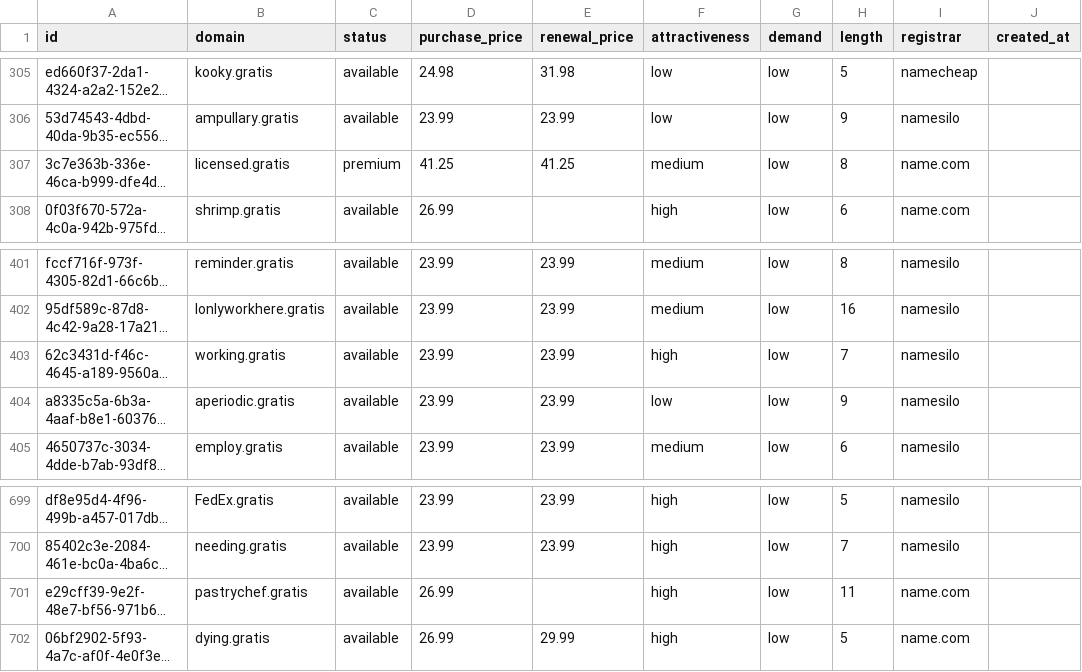
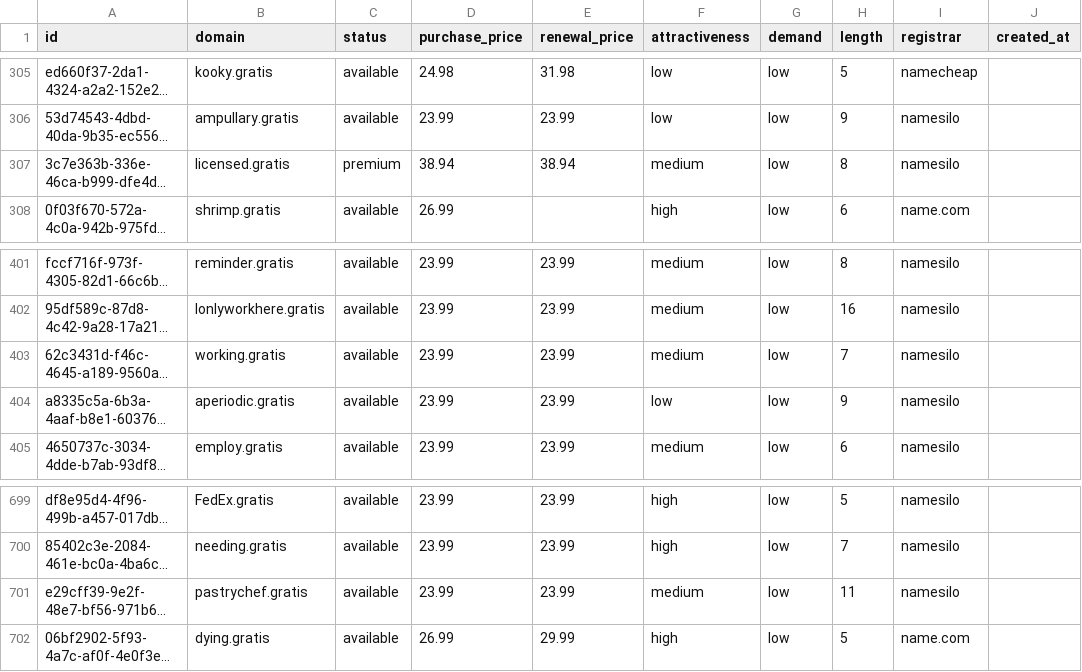
Before and after one commit to UniqueDomains/gratis-oneword-domains, a CSV file: gratis.csv, drawn as a sheet; only a part is shown, gaps mark what is left out; long unchanged cells end in …; the diff names each change by its address in the sheet, - before the commit and + after, or states it on an @@ line.

Commit message:
Domains update

```diff
--- a/gratis.csv
+++ b/gratis.csv
-D307 (purchase_price): 41.25
+D307 (purchase_price): 38.94
-E307 (renewal_price): 41.25
+E307 (renewal_price): 38.94
-I307 (registrar): name.com
+I307 (registrar): namesilo
-F403 (attractiveness): high
+F403 (attractiveness): medium
-D701 (purchase_price): 26.99
+D701 (purchase_price): 23.99
-E701 (renewal_price): (empty)
+E701 (renewal_price): 23.99
-F701 (attractiveness): high
+F701 (attractiveness): medium
-I701 (registrar): name.com
+I701 (registrar): namesilo
```
Also changed, not shown: 4 other files.
